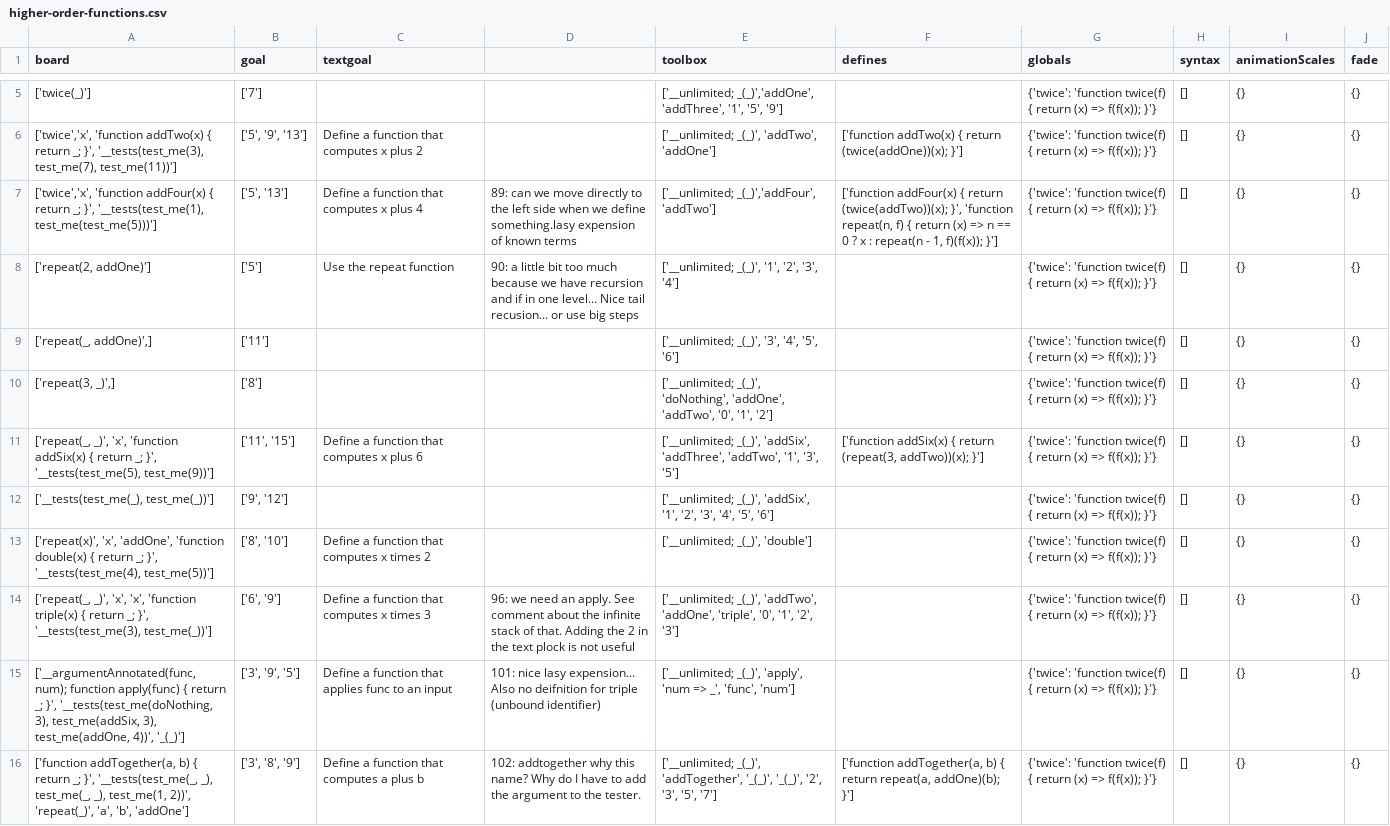
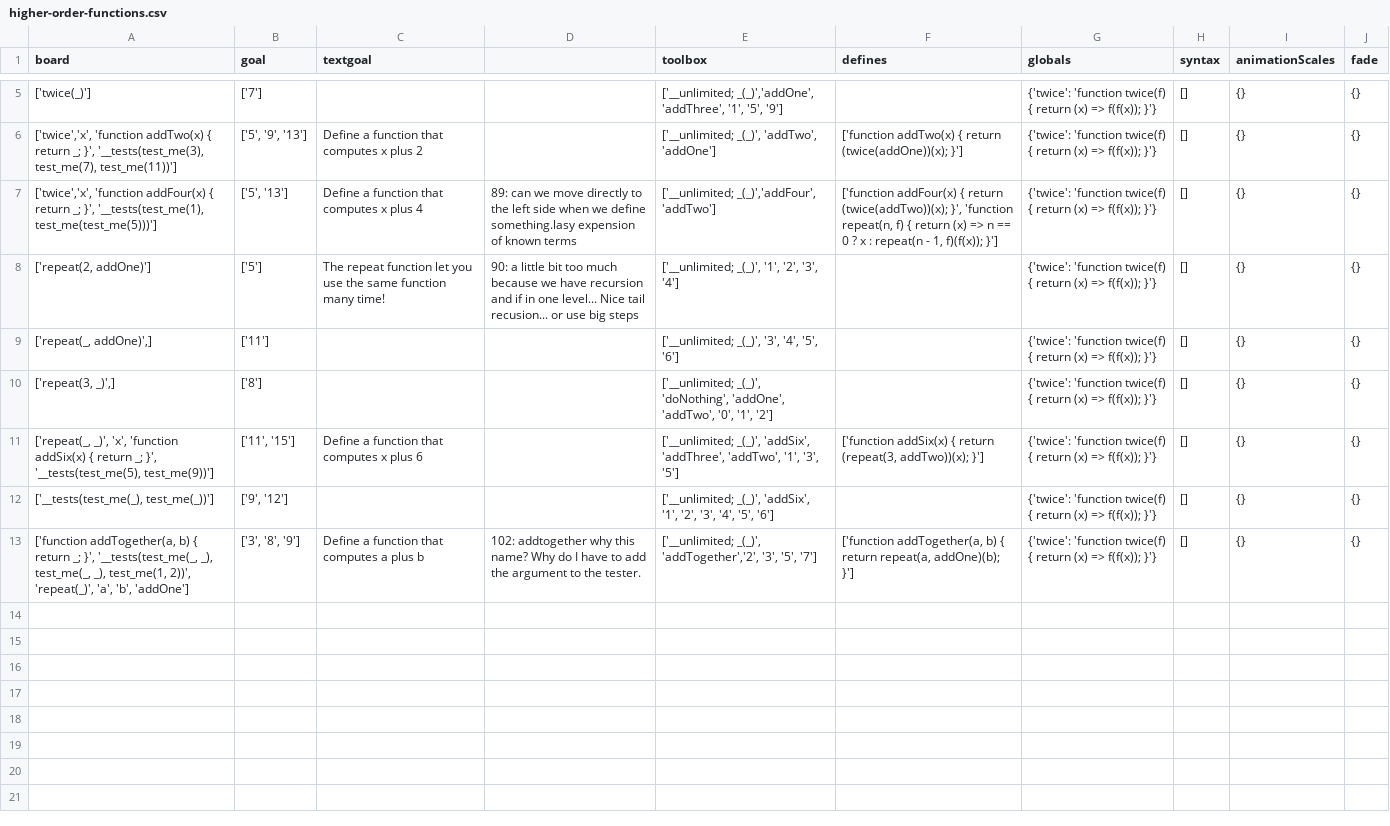
Before and after one commit to laptou/reduct, a CSV file: chapterutil/levels/higher-order-functions.csv, drawn as a sheet; only a part is shown, gaps mark what is left out.

Commit message:
Polished Level 11

```diff
--- a/chapterutil/levels/higher-order-functions.csv
+++ b/chapterutil/levels/higher-order-functions.csv
@@ -7,3 +7,3 @@ board,goal,textgoal,,toolbox,defines,globals,syntax,animationScales,fade
 "['twice','x', 'function addFour(x) { return _; }', '__tests(test_me(1), test_me(test_me(5)))']","['5', '13']",Define a function that computes x plus 4,89: can we move directly to the left side when we define something.lasy expension of known terms,"['__unlimited; _(_)','addFour', 'addTwo']","['function addFour(x) { return (twice(addTwo))(x); }', 'function repeat(n, f) { return (x) => n == 0 ? x : repeat(n - 1, f)(f(x)); }']",{'twice': 'function twice(f) { return (x) => f(f(x)); }'},[],{},{}
-"['repeat(2, addOne)']",['5'],Use the repeat function,90: a little bit too much because we have recursion and if in one level... Nice tail recusion... or use big steps,"['__unlimited; _(_)', '1', '2', '3', '4']",,{'twice': 'function twice(f) { return (x) => f(f(x)); }'},[],{},{}
+"['repeat(2, addOne)']",['5'],The repeat function let you use the same function many time!,90: a little bit too much because we have recursion and if in one level... Nice tail recusion... or use big steps,"['__unlimited; _(_)', '1', '2', '3', '4']",,{'twice': 'function twice(f) { return (x) => f(f(x)); }'},[],{},{}
 "['repeat(_, addOne)',]",['11'],,,"['__unlimited; _(_)', '3', '4', '5', '6']",,{'twice': 'function twice(f) { return (x) => f(f(x)); }'},[],{},{}
@@ -12,5 +12,2 @@ board,goal,textgoal,,toolbox,defines,globals,syntax,animationScales,fade
 "['__tests(test_me(_), test_me(_))']","['9', '12']",,,"['__unlimited; _(_)', 'addSix', '1', '2', '3', '4', '5', '6']",,{'twice': 'function twice(f) { return (x) => f(f(x)); }'},[],{},{}
-"['repeat(x)', 'x', 'addOne', 'function double(x) { return _; }', '__tests(test_me(4), test_me(5))']","['8', '10']",Define a function that computes x times 2,,"['__unlimited; _(_)', 'double']",,{'twice': 'function twice(f) { return (x) => f(f(x)); }'},[],{},{}
-"['repeat(_, _)', 'x', 'x', 'function triple(x) { return _; }', '__tests(test_me(3), test_me(_))']","['6', '9']",Define a function that computes x times 3,96: we need an apply. See comment about the infinite stack of that. Adding the 2 in the text plock is not useful,"['__unlimited; _(_)', 'addTwo', 'addOne', 'triple', '0', '1', '2', '3']",,{'twice': 'function twice(f) { return (x) => f(f(x)); }'},[],{},{}
-"['__argumentAnnotated(func, num); function apply(func) { return _; }', '__tests(test_me(doNothing, 3), test_me(addSix, 3), test_me(addOne, 4))', '_(_)']","['3', '9', '5']",Define a function that applies func to an input,101: nice lasy expension... Also no deifnition for triple (unbound identifier),"['__unlimited; _(_)', 'apply', 'num => _', 'func', 'num']",,{'twice': 'function twice(f) { return (x) => f(f(x)); }'},[],{},{}
-"['function addTogether(a, b) { return _; }', '__tests(test_me(_, _), test_me(_, _), test_me(1, 2))', 'repeat(_)', 'a', 'b', 'addOne']","['3', '8', '9']",Define a function that computes a plus b,102: addtogether why this name? Why do I have to add the argument to the tester.,"['__unlimited; _(_)', 'addTogether', '_(_)', '_(_)', '2', '3', '5', '7']","['function addTogether(a, b) { return repeat(a, addOne)(b); }']",{'twice': 'function twice(f) { return (x) => f(f(x)); }'},[],{},{}
+"['function addTogether(a, b) { return _; }', '__tests(test_me(_, _), test_me(_, _), test_me(1, 2))', 'repeat(_)', 'a', 'b', 'addOne']","['3', '8', '9']",Define a function that computes a plus b,102: addtogether why this name? Why do I have to add the argument to the tester.,"['__unlimited; _(_)', 'addTogether','2', '3', '5', '7']","['function addTogether(a, b) { return repeat(a, addOne)(b); }']",{'twice': 'function twice(f) { return (x) => f(f(x)); }'},[],{},{}
```
Also changed, not shown: chapterutil/levels/define-challenges.csv, chapterutil/levels/recursion-basics.csv, 3 other files.
